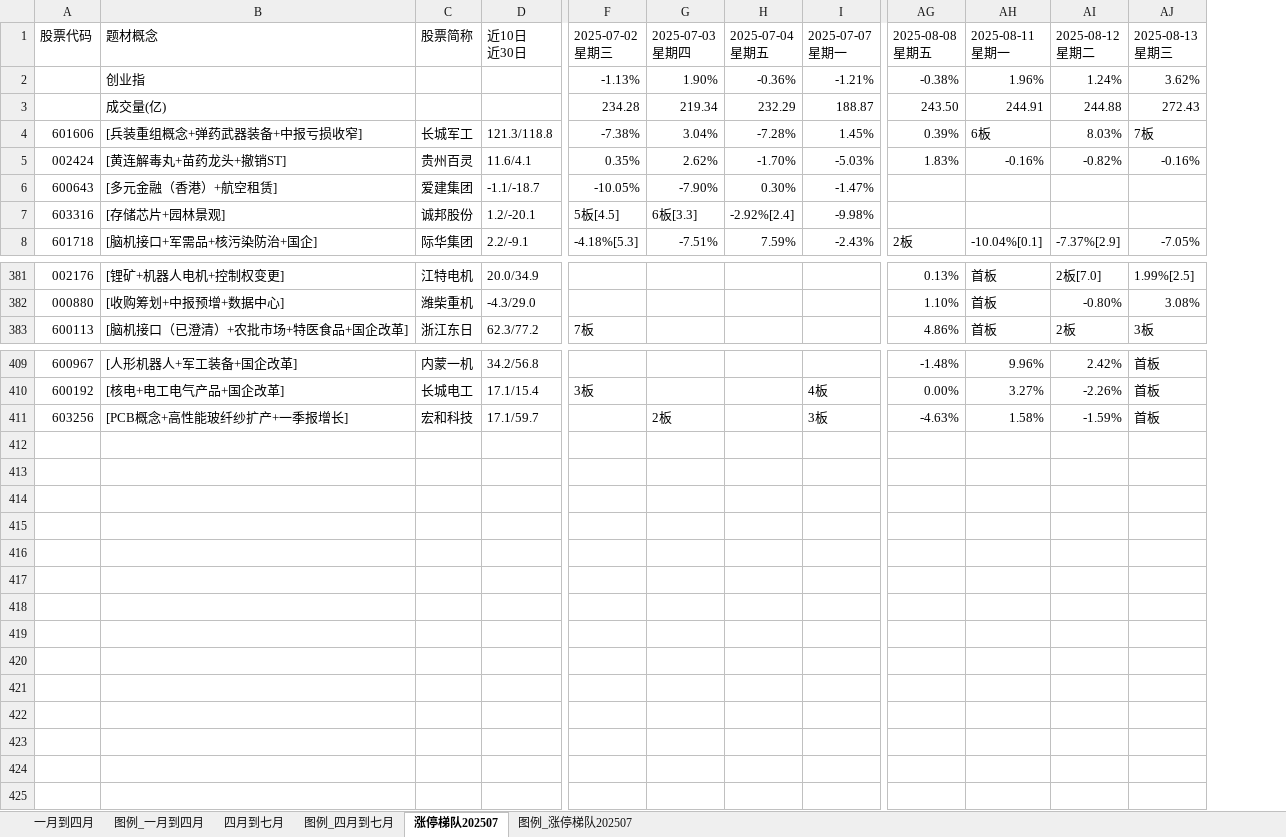
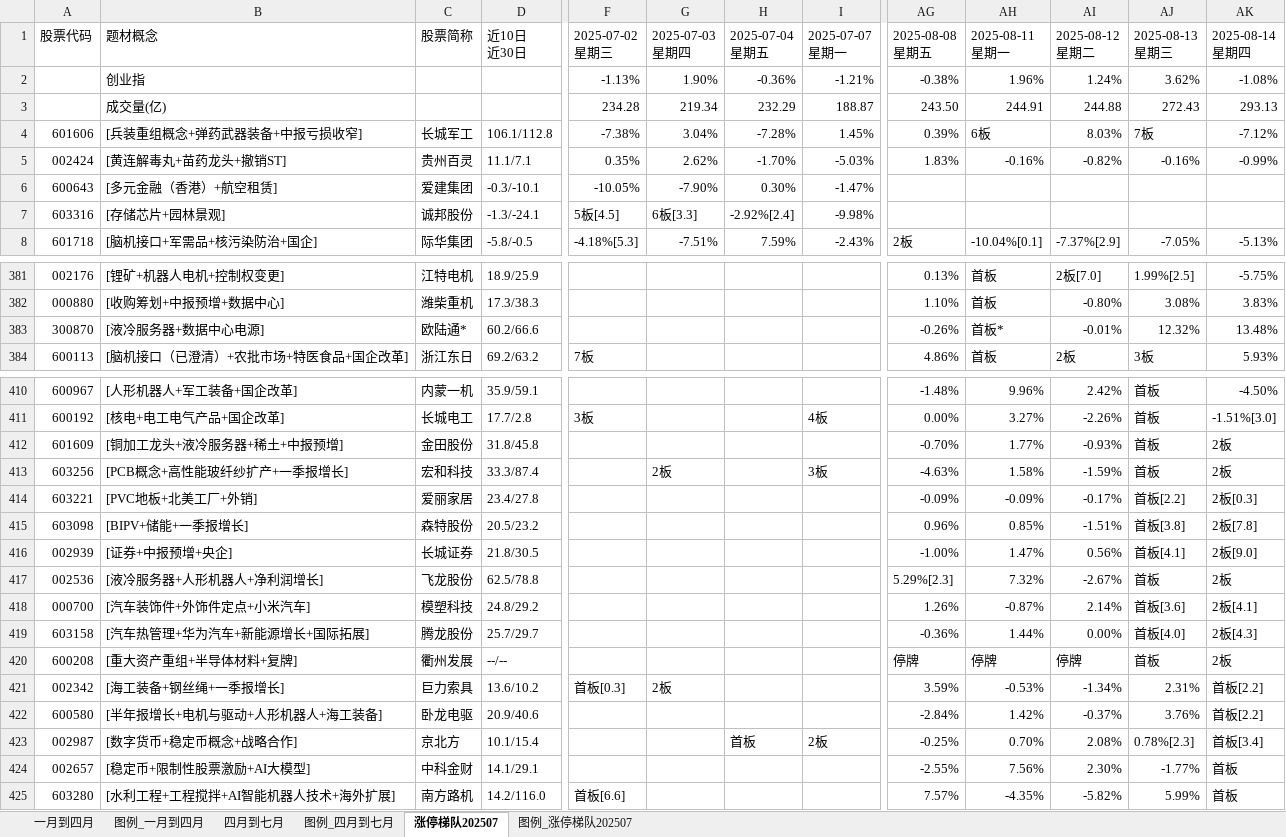
Before and after one commit to KealLiang/HardTrading, an Excel workbook: excel/ladder_analysis.xlsx, sheet 涨停梯队202507, drawn as a sheet; only a part is shown, gaps mark what is left out; values as stored, in another font and other column widths than the file's, no cell formats; removed rows and columns are numbered as before the commit, all else as after; rows hold the shown columns only; ↵ is a line break in a cell; the diff covers the shown part only; the diff names each change by its address in the sheet, - before the commit and + after, or states it on an @@ line.

Commit message:
update datas

```diff
--- a/excel/ladder_analysis.xlsx (sheet 涨停梯队202507)
+++ b/excel/ladder_analysis.xlsx (sheet 涨停梯队202507)
-column D, rows 1-8: 近10日 ↵ 近30日 |  |  | 121.3/118.8 | 11.6/4.1 | -1.1/-18.7 | 1.2/-20.1 | 2.2/-9.1; rows 381-383: 20.0/34.9 | -4.3/29.0 | 62.3/77.2; rows 409-411: 34.2/56.8 | 17.1/15.4 | 17.1/59.7
+column D, rows 1-8: 近10日 ↵ 近30日 |  |  | 106.1/112.8 | 11.1/7.1 | -0.3/-10.1 | -1.3/-24.1 | -5.8/-0.5; rows 381-382: 18.9/25.9 | 17.3/38.3; row 384: 69.2/63.2; rows 410-411: 35.9/59.1 | 17.7/2.8; row 413: 33.3/87.4
+column AK, rows 1-8: 2025-08-14 ↵ 星期四 | -1.08% | 293.13 | -7.12% | -0.99% |  |  | -5.13%; rows 381-382: -5.75% | 3.83%; row 384: 5.93%; rows 410-411: -4.50% | -1.51%[3.0]; row 413: 2板
+row 383: 300870 | [液冷服务器+数据中心电源] | 欧陆通* | 60.2/66.6 |  |  |  |  | -0.26% | 首板* | -0.01% | 12.32% | 13.48%
+row 412: 601609 | [铜加工龙头+液冷服务器+稀土+中报预增] | 金田股份 | 31.8/45.8 |  |  |  |  | -0.70% | 1.77% | -0.93% | 首板 | 2板
+row 414: 603221 | [PVC地板+北美工厂+外销] | 爱丽家居 | 23.4/27.8 |  |  |  |  | -0.09% | -0.09% | -0.17% | 首板[2.2] | 2板[0.3]
+row 415: 603098 | [BIPV+储能+一季报增长] | 森特股份 | 20.5/23.2 |  |  |  |  | 0.96% | 0.85% | -1.51% | 首板[3.8] | 2板[7.8]
+row 416: 002939 | [证券+中报预增+央企] | 长城证券 | 21.8/30.5 |  |  |  |  | -1.00% | 1.47% | 0.56% | 首板[4.1] | 2板[9.0]
+row 417: 002536 | [液冷服务器+人形机器人+净利润增长] | 飞龙股份 | 62.5/78.8 |  |  |  |  | 5.29%[2.3] | 7.32% | -2.67% | 首板 | 2板
+row 418: 000700 | [汽车装饰件+外饰件定点+小米汽车] | 模塑科技 | 24.8/29.2 |  |  |  |  | 1.26% | -0.87% | 2.14% | 首板[3.6] | 2板[4.1]
+row 419: 603158 | [汽车热管理+华为汽车+新能源增长+国际拓展] | 腾龙股份 | 25.7/29.7 |  |  |  |  | -0.36% | 1.44% | 0.00% | 首板[4.0] | 2板[4.3]
+row 420: 600208 | [重大资产重组+半导体材料+复牌] | 衢州发展 | --/-- |  |  |  |  | 停牌 | 停牌 | 停牌 | 首板 | 2板
+row 421: 002342 | [海工装备+钢丝绳+一季报增长] | 巨力索具 | 13.6/10.2 | 首板[0.3] | 2板 |  |  | 3.59% | -0.53% | -1.34% | 2.31% | 首板[2.2]
+row 422: 600580 | [半年报增长+电机与驱动+人形机器人+海工装备] | 卧龙电驱 | 20.9/40.6 |  |  |  |  | -2.84% | 1.42% | -0.37% | 3.76% | 首板[2.2]
+row 423: 002987 | [数字货币+稳定币概念+战略合作] | 京北方 | 10.1/15.4 |  |  | 首板 | 2板 | -0.25% | 0.70% | 2.08% | 0.78%[2.3] | 首板[3.4]
+row 424: 002657 | [稳定币+限制性股票激励+AI大模型] | 中科金财 | 14.1/29.1 |  |  |  |  | -2.55% | 7.56% | 2.30% | -1.77% | 首板
+row 425: 603280 | [水利工程+工程搅拌+AI智能机器人技术+海外扩展] | 南方路机 | 14.2/116.0 | 首板[6.6] |  |  |  | 7.57% | -4.35% | -5.82% | 5.99% | 首板
```
Also changed, not shown: 3 edited cells elsewhere in this sheet, sheet 图例_涨停梯队202507, cell formats, excel/fupan_analysis.xlsx, excel/fupan_stocks.xlsx, 1 other file.
